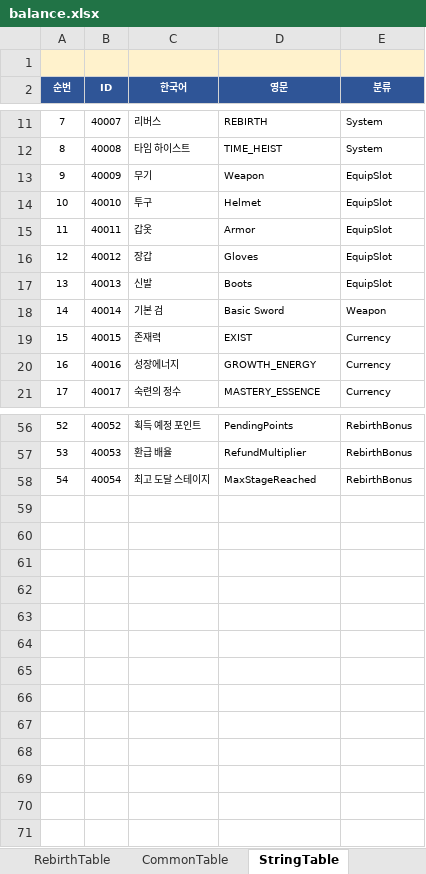
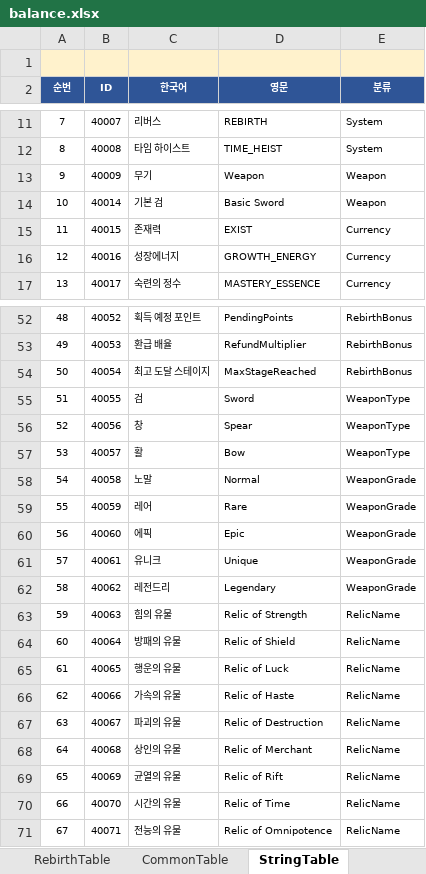
Before and after one commit to MasKids/idle_rpg, an Excel workbook: balance/balance.xlsx, sheet StringTable, drawn as a sheet; only a part is shown, gaps mark what is left out; values as stored, in another font and other column widths than the file's, no borders; removed rows and columns are numbered as before the commit, all else as after; the diff names each change by its address in the sheet, - before the commit and + after, or states it on an @@ line.

```diff
--- a/balance/balance.xlsx (sheet StringTable)
+++ b/balance/balance.xlsx (sheet StringTable)
-E13 (분류): EquipSlot
+E13 (분류): Weapon
-row 14: 10 | 40010 | 투구 | Helmet | EquipSlot
-row 15: 11 | 40011 | 갑옷 | Armor | EquipSlot
-row 16: 12 | 40012 | 장갑 | Gloves | EquipSlot
-row 17: 13 | 40013 | 신발 | Boots | EquipSlot
@@ column A (순번) renumbered between rows 14 and 54 @@
+row 55: 51 | 40055 | 검 | Sword | WeaponType
+row 56: 52 | 40056 | 창 | Spear | WeaponType
+row 57: 53 | 40057 | 활 | Bow | WeaponType
+row 58: 54 | 40058 | 노말 | Normal | WeaponGrade
+row 59: 55 | 40059 | 레어 | Rare | WeaponGrade
+row 60: 56 | 40060 | 에픽 | Epic | WeaponGrade
+row 61: 57 | 40061 | 유니크 | Unique | WeaponGrade
+row 62: 58 | 40062 | 레전드리 | Legendary | WeaponGrade
+row 63: 59 | 40063 | 힘의 유물 | Relic of Strength | RelicName
+row 64: 60 | 40064 | 방패의 유물 | Relic of Shield | RelicName
+row 65: 61 | 40065 | 행운의 유물 | Relic of Luck | RelicName
+row 66: 62 | 40066 | 가속의 유물 | Relic of Haste | RelicName
+row 67: 63 | 40067 | 파괴의 유물 | Relic of Destruction | RelicName
+row 68: 64 | 40068 | 상인의 유물 | Relic of Merchant | RelicName
+row 69: 65 | 40069 | 균열의 유물 | Relic of Rift | RelicName
+row 70: 66 | 40070 | 시간의 유물 | Relic of Time | RelicName
+row 71: 67 | 40071 | 전능의 유물 | Relic of Omnipotence | RelicName
```
Also changed, not shown: sheet #TableDefine, sheet #EnumDefine, sheet CommonTable, sheet RebirthTable, other sheet tabs, 8 other files.
